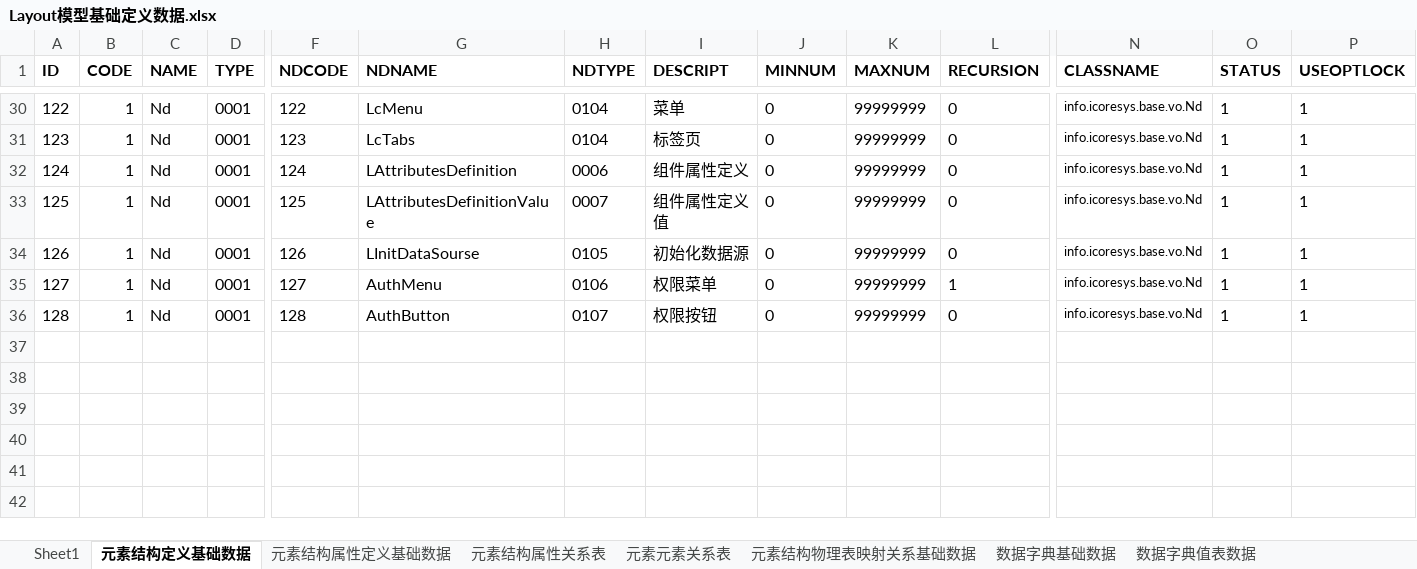
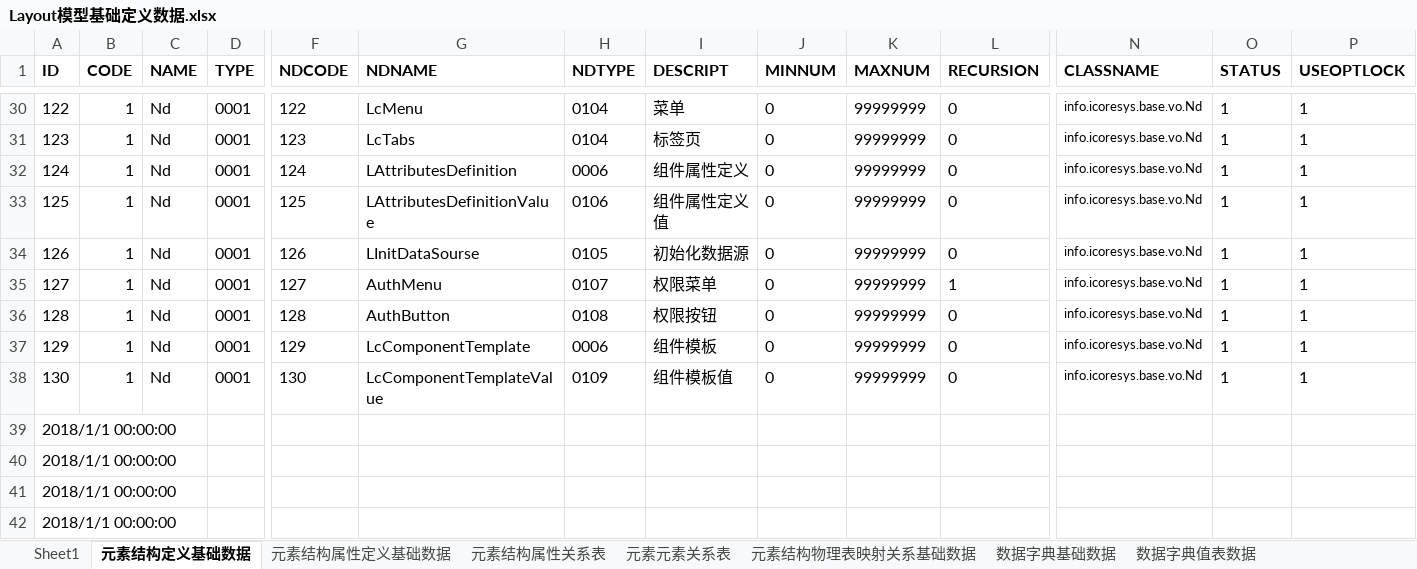
Before and after one commit to dbcdcw/home, an Excel workbook: Layout模型基础定义数据.xlsx, sheet 元素结构定义基础数据, drawn as a sheet; only a part is shown, gaps mark what is left out; values as stored, in another font and other column widths than the file's, no borders; rows hold the shown columns only; the diff names each change by its address in the sheet, - before the commit and + after, or states it on an @@ line.

```diff
--- a/Layout模型基础定义数据.xlsx (sheet 元素结构定义基础数据)
+++ b/Layout模型基础定义数据.xlsx (sheet 元素结构定义基础数据)
-H33 (NDTYPE): 0007
+H33 (NDTYPE): 0106
-H35 (NDTYPE): 0106
+H35 (NDTYPE): 0107
-H36 (NDTYPE): 0107
+H36 (NDTYPE): 0108
+row 37: 129 | 1 | Nd | 0001 | 129 | LcComponentTemplate | 0006 | 组件模板 | 0 | 99999999 | 0 | info.icoresys.base.vo.Nd | 1 | 1
+row 38: 130 | 1 | Nd | 0001 | 130 | LcComponentTemplateValue | 0109 | 组件模板值 | 0 | 99999999 | 0 | info.icoresys.base.vo.Nd | 1 | 1
+row 39: 2018/1/1 00:00:00
+row 40: 2018/1/1 00:00:00
+row 41: 2018/1/1 00:00:00
+row 42: 2018/1/1 00:00:00
```
Also changed, not shown: sheet 数据字典基础数据, layout初始数据.xlsx.
